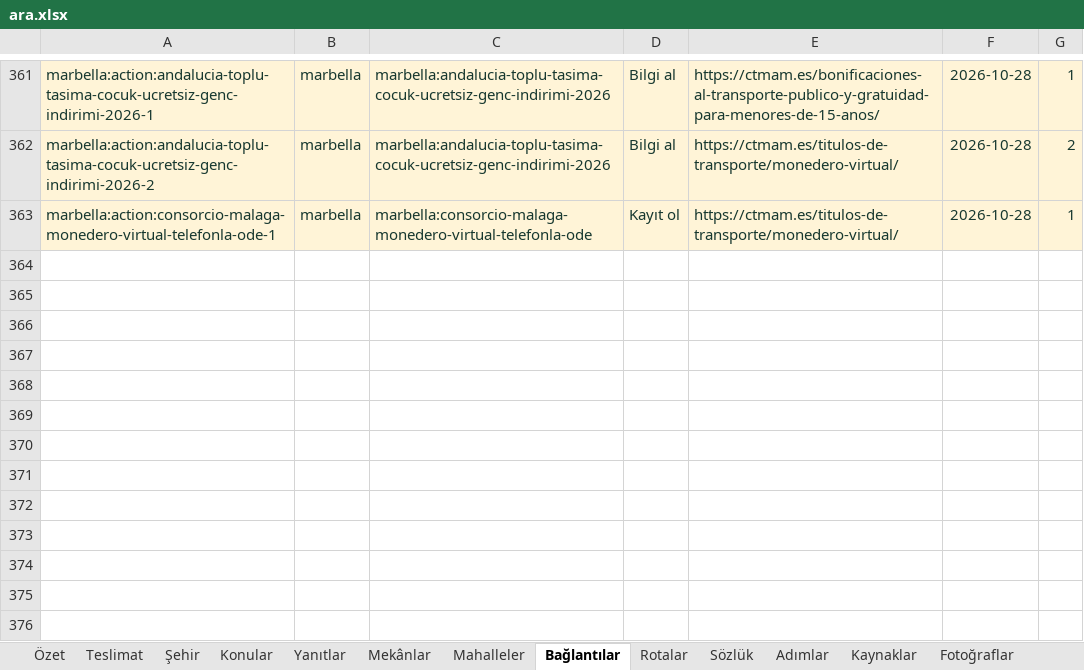
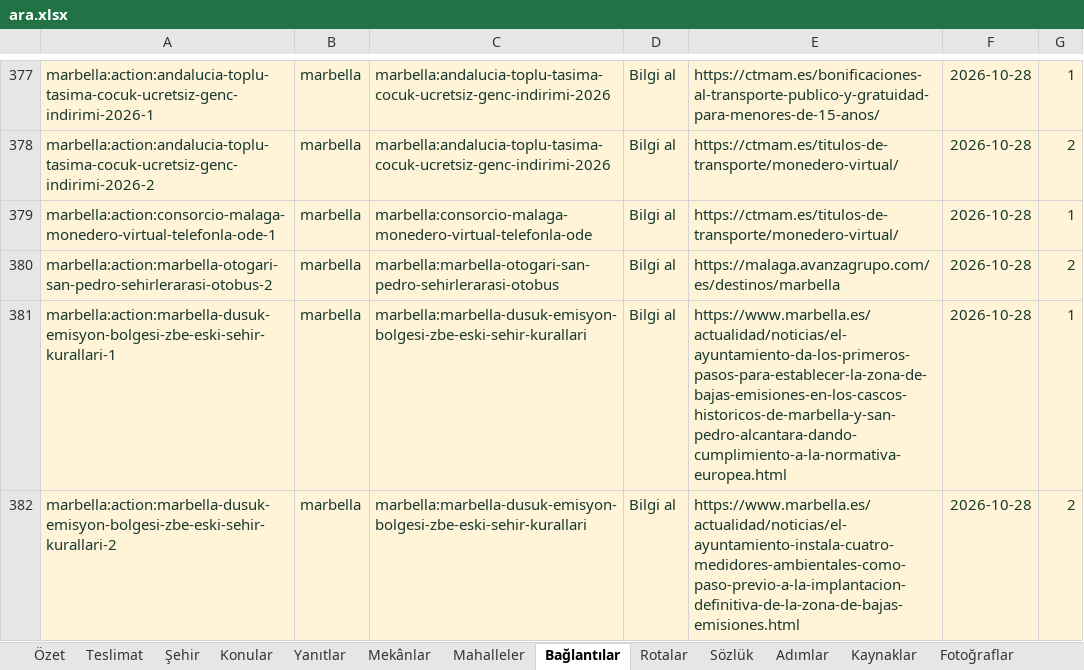
Before and after one commit to ubterzioglu/corteqscities, an Excel workbook: uretim/marbella/_is/ara/ara.xlsx, sheet Bağlantılar, drawn as a sheet; only a part is shown, gaps mark what is left out; values as stored, in another font and other column widths than the file's, no borders; conditional formats and table styles not drawn; addresses are those after the commit; the diff covers the shown part only; the diff names each change by its address in the sheet, - before the commit and + after, or states it on an @@ line.

```diff
--- a/uretim/marbella/_is/ara/ara.xlsx (sheet Bağlantılar)
+++ b/uretim/marbella/_is/ara/ara.xlsx (sheet Bağlantılar)
-D379: Kayıt ol
+D379: Bilgi al
+row 380: marbella:action:marbella-otogari-san-pedro-sehirlerarasi-otobus-2 | marbella | marbella:marbella-otogari-san-pedro-sehirlerarasi-otobus | Bilgi al | https://malaga.avanzagrupo.com/es/destinos/marbella | 2026-10-28 | 2
+row 381: marbella:action:marbella-dusuk-emisyon-bolgesi-zbe-eski-sehir-kurallari-1 | marbella | marbella:marbella-dusuk-emisyon-bolgesi-zbe-eski-sehir-kurallari | Bilgi al | https://www.marbella.es/actualidad/noticias/el-ayuntamiento-da-los-primeros-pasos-para-establecer-la-zona-de-bajas-emisiones-en-los-cascos-historicos-de-marbella-y-san-pedro-alcantara-dando-cumplimiento-a-la-normativa-europea.html | 2026-10-28 | 1
+row 382: marbella:action:marbella-dusuk-emisyon-bolgesi-zbe-eski-sehir-kurallari-2 | marbella | marbella:marbella-dusuk-emisyon-bolgesi-zbe-eski-sehir-kurallari | Bilgi al | https://www.marbella.es/actualidad/noticias/el-ayuntamiento-instala-cuatro-medidores-ambientales-como-paso-previo-a-la-implantacion-definitiva-de-la-zona-de-bajas-emisiones.html | 2026-10-28 | 2
```
Also changed, not shown: 19 added rows and 46 edited cells elsewhere in this sheet, sheet Yanıtlar, sheet Kaynaklar, sheet Adımlar, 48 other files.
